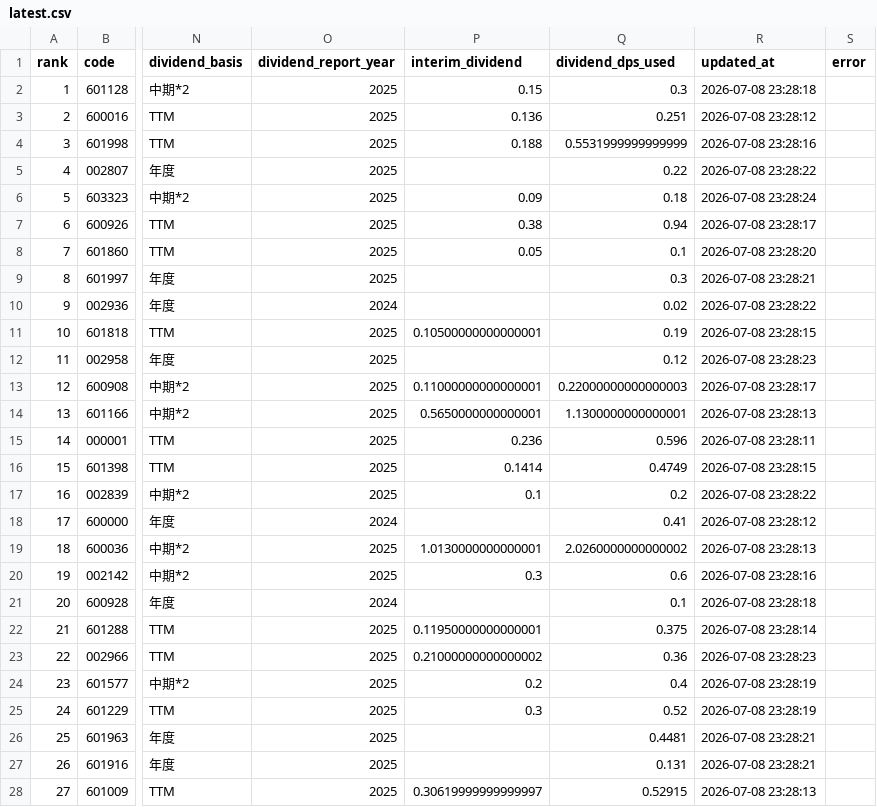
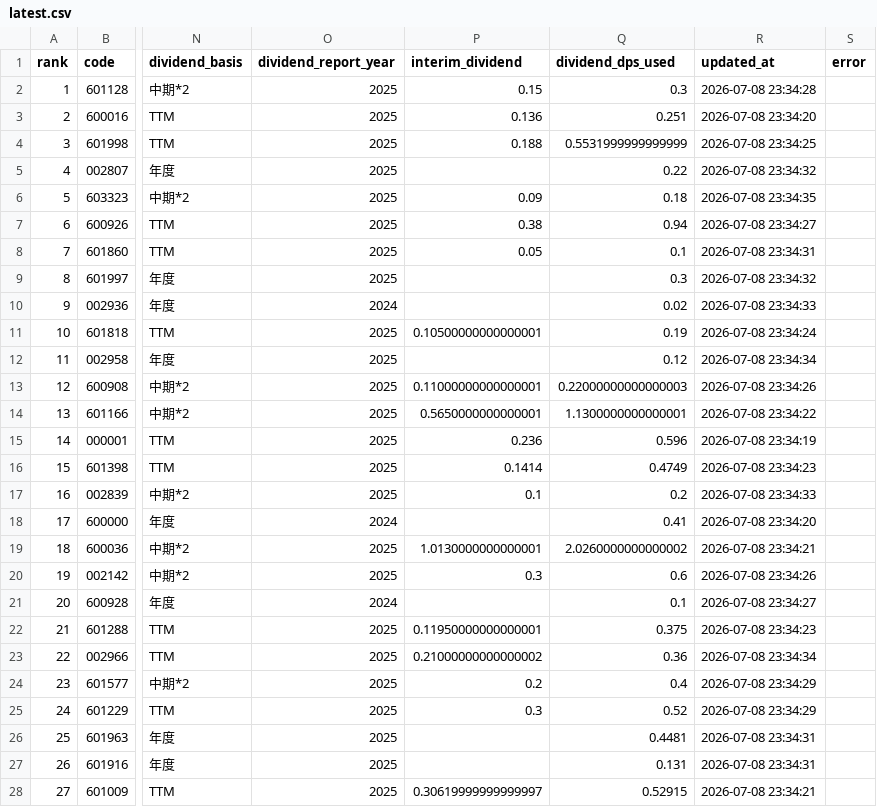
Before and after one commit to wdr0214/a-bank-monitor, a CSV file: data/latest.csv, drawn as a sheet; only a part is shown, gaps mark what is left out; the diff covers the shown part only; the diff names each change by its address in the sheet, - before the commit and + after, or states it on an @@ line.

```diff
--- a/data/latest.csv
+++ b/data/latest.csv
-R2 (updated_at): 2026-07-08 23:28:18
+R2 (updated_at): 2026-07-08 23:34:28
-R3 (updated_at): 2026-07-08 23:28:12
+R3 (updated_at): 2026-07-08 23:34:20
-R4 (updated_at): 2026-07-08 23:28:16
+R4 (updated_at): 2026-07-08 23:34:25
-R5 (updated_at): 2026-07-08 23:28:22
+R5 (updated_at): 2026-07-08 23:34:32
-R6 (updated_at): 2026-07-08 23:28:24
+R6 (updated_at): 2026-07-08 23:34:35
-R7 (updated_at): 2026-07-08 23:28:17
+R7 (updated_at): 2026-07-08 23:34:27
-R8 (updated_at): 2026-07-08 23:28:20
+R8 (updated_at): 2026-07-08 23:34:31
-R9 (updated_at): 2026-07-08 23:28:21
+R9 (updated_at): 2026-07-08 23:34:32
-R10 (updated_at): 2026-07-08 23:28:22
+R10 (updated_at): 2026-07-08 23:34:33
-R11 (updated_at): 2026-07-08 23:28:15
+R11 (updated_at): 2026-07-08 23:34:24
-R12 (updated_at): 2026-07-08 23:28:23
+R12 (updated_at): 2026-07-08 23:34:34
-R13 (updated_at): 2026-07-08 23:28:17
+R13 (updated_at): 2026-07-08 23:34:26
-R14 (updated_at): 2026-07-08 23:28:13
+R14 (updated_at): 2026-07-08 23:34:22
-R15 (updated_at): 2026-07-08 23:28:11
+R15 (updated_at): 2026-07-08 23:34:19
-R16 (updated_at): 2026-07-08 23:28:15
+R16 (updated_at): 2026-07-08 23:34:23
-R17 (updated_at): 2026-07-08 23:28:22
+R17 (updated_at): 2026-07-08 23:34:33
-R18 (updated_at): 2026-07-08 23:28:12
+R18 (updated_at): 2026-07-08 23:34:20
-R19 (updated_at): 2026-07-08 23:28:13
+R19 (updated_at): 2026-07-08 23:34:21
-R20 (updated_at): 2026-07-08 23:28:16
+R20 (updated_at): 2026-07-08 23:34:26
-R21 (updated_at): 2026-07-08 23:28:18
+R21 (updated_at): 2026-07-08 23:34:27
-R22 (updated_at): 2026-07-08 23:28:14
+R22 (updated_at): 2026-07-08 23:34:23
-R23 (updated_at): 2026-07-08 23:28:23
+R23 (updated_at): 2026-07-08 23:34:34
-R24:R25 (updated_at): 2026-07-08 23:28:19
+R24:R25 (updated_at): 2026-07-08 23:34:29
-R26:R27 (updated_at): 2026-07-08 23:28:21
+R26:R27 (updated_at): 2026-07-08 23:34:31
-R28 (updated_at): 2026-07-08 23:28:13
+R28 (updated_at): 2026-07-08 23:34:21
```
Also changed, not shown: 11 edited cells elsewhere in this file, 2 other files.
